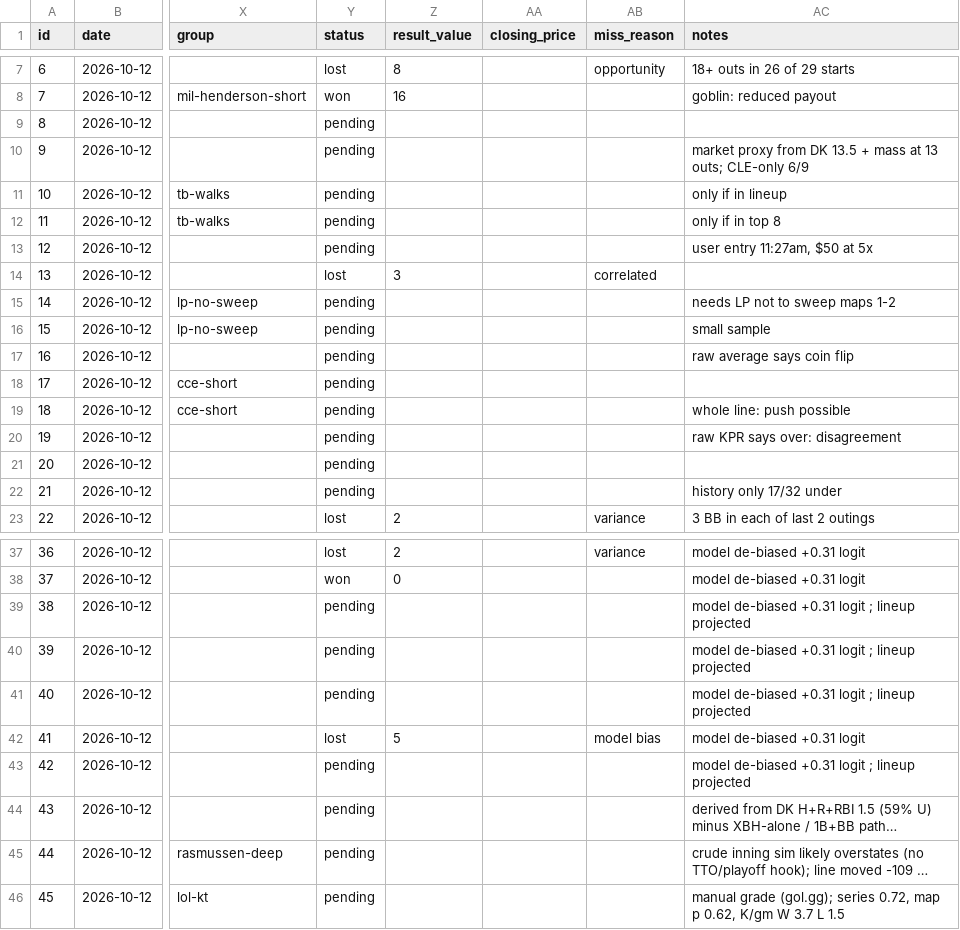
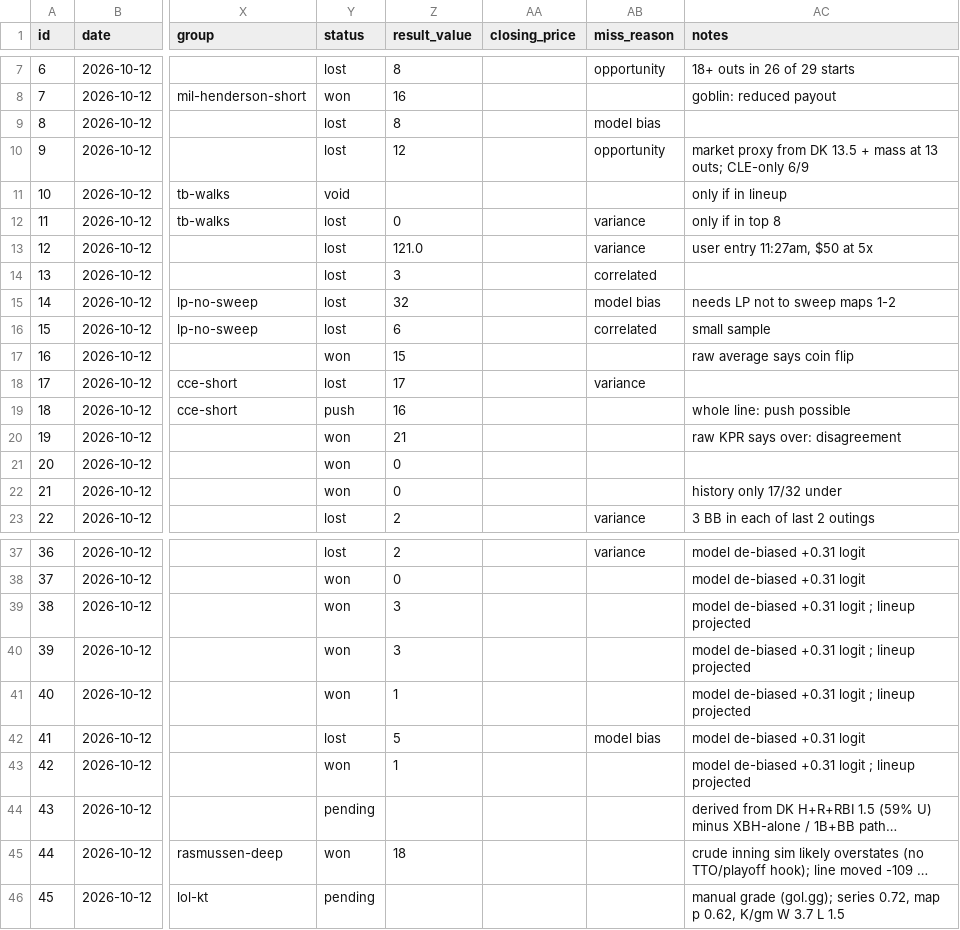
Before and after one commit to ericc112/test, a CSV file: betting/data/bets.csv, drawn as a sheet; only a part is shown, gaps mark what is left out; long unchanged cells end in …; the diff covers the shown part only; the diff names each change by its address in the sheet, - before the commit and + after, or states it on an @@ line.

```diff
--- a/betting/data/bets.csv
+++ b/betting/data/bets.csv
-Y9:Y10 (status): pending
+Y9:Y10 (status): lost
-Z9 (result_value): (empty)
+Z9 (result_value): 8
-AB9 (miss_reason): (empty)
+AB9 (miss_reason): model bias
-Z10 (result_value): (empty)
+Z10 (result_value): 12
-AB10 (miss_reason): (empty)
+AB10 (miss_reason): opportunity
-Y11 (status): pending
+Y11 (status): void
-Y12:Y13 (status): pending
+Y12:Y13 (status): lost
-Z12 (result_value): (empty)
+Z12 (result_value): 0
-AB12:AB13 (miss_reason): (empty)
+AB12:AB13 (miss_reason): variance
-Z13 (result_value): (empty)
+Z13 (result_value): 121.0
-Y15:Y16 (status): pending
+Y15:Y16 (status): lost
-Z15 (result_value): (empty)
+Z15 (result_value): 32
-AB15 (miss_reason): (empty)
+AB15 (miss_reason): model bias
-Z16 (result_value): (empty)
+Z16 (result_value): 6
-AB16 (miss_reason): (empty)
+AB16 (miss_reason): correlated
-Y17 (status): pending
+Y17 (status): won
-Z17 (result_value): (empty)
+Z17 (result_value): 15
-Y18 (status): pending
+Y18 (status): lost
-Z18 (result_value): (empty)
+Z18 (result_value): 17
-AB18 (miss_reason): (empty)
+AB18 (miss_reason): variance
-Y19 (status): pending
+Y19 (status): push
-Z19 (result_value): (empty)
+Z19 (result_value): 16
-Y20:Y22 (status): pending
+Y20:Y22 (status): won
-Z20 (result_value): (empty)
+Z20 (result_value): 21
-Z21:Z22 (result_value): (empty)
+Z21:Z22 (result_value): 0
-Y39:Y41 (status): pending
+Y39:Y41 (status): won
-Z39:Z40 (result_value): (empty)
+Z39:Z40 (result_value): 3
-Z41 (result_value): (empty)
+Z41 (result_value): 1
-Y43 (status): pending
+Y43 (status): won
-Z43 (result_value): (empty)
+Z43 (result_value): 1
-Y45 (status): pending
+Y45 (status): won
-Z45 (result_value): (empty)
+Z45 (result_value): 18
```
Also changed, not shown: 41 edited cells elsewhere in this file, 4 other files.
